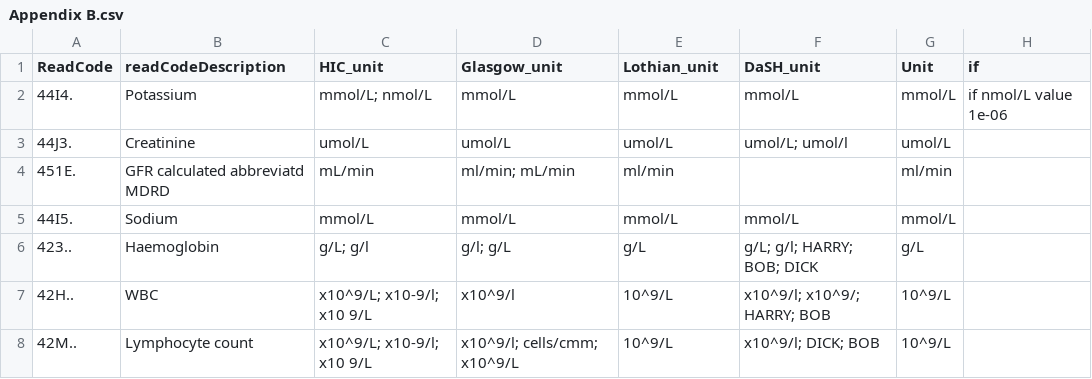
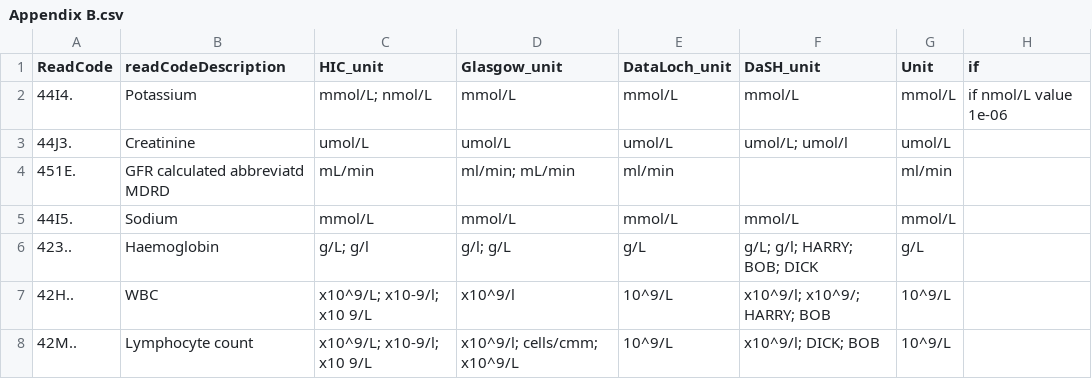
Before and after one commit to HicResearch/ScottishLabData, a CSV file: Paper Appendix/Appendix B.csv, drawn as a sheet; only a part is shown.

Commit message:
Update Appendix B.csv

```diff
--- a/Paper Appendix/Appendix B.csv
+++ b/Paper Appendix/Appendix B.csv
@@ -1,2 +1,2 @@
-ReadCode,readCodeDescription,HIC_unit,Glasgow_unit,Lothian_unit,DaSH_unit,Unit,if
+ReadCode,readCodeDescription,HIC_unit,Glasgow_unit,DataLoch_unit,DaSH_unit,Unit,if
 44I4.,Potassium,mmol/L; nmol/L,mmol/L,mmol/L,mmol/L,mmol/L,if nmol/L value 1e-06
```
